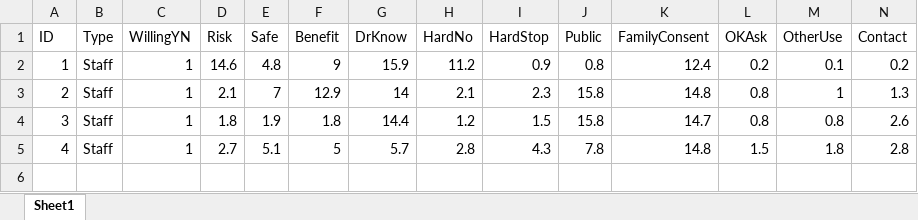
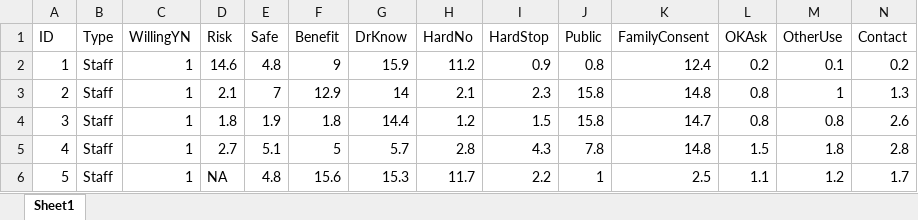
Before and after one commit to lewisfromlewis/consent-views, an Excel workbook: Views.xlsx, sheet Sheet1, drawn as a sheet; only a part is shown; values as stored, in another font and other column widths than the file's, no borders; rows hold the shown columns only; the diff names each change by its address in the sheet, - before the commit and + after, or states it on an @@ line.

Commit message:
Data entry

```diff
--- a/Views.xlsx (sheet Sheet1)
+++ b/Views.xlsx (sheet Sheet1)
+row 6: 5 | Staff | 1 | NA | 4.8 | 15.6 | 15.3 | 11.7 | 2.2 | 1 | 2.5 | 1.1 | 1.2 | 1.7
```
